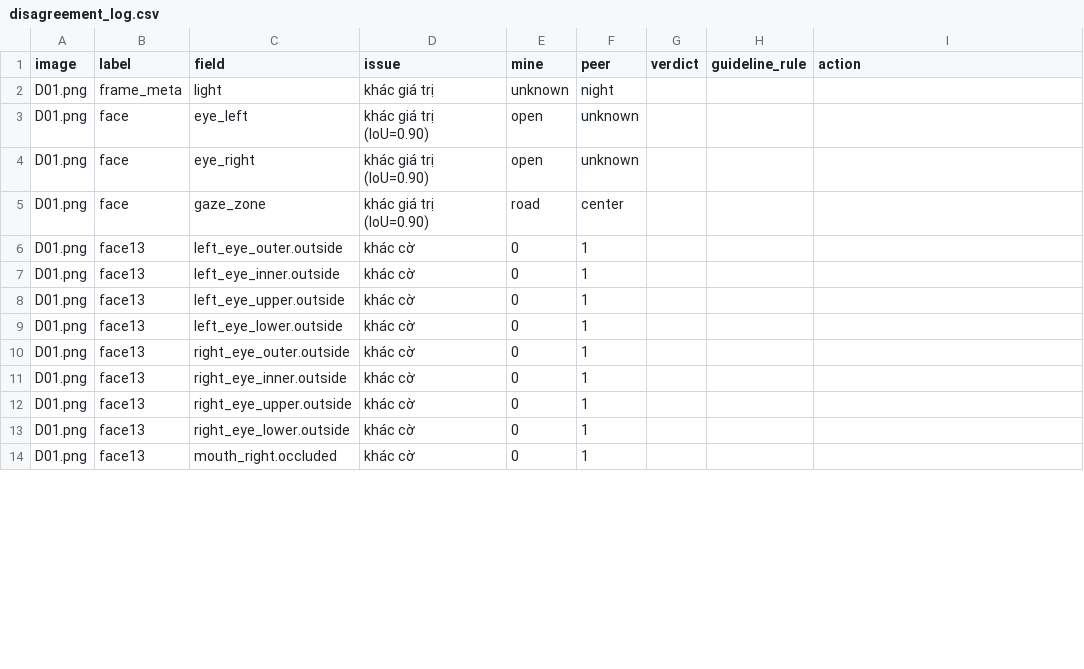
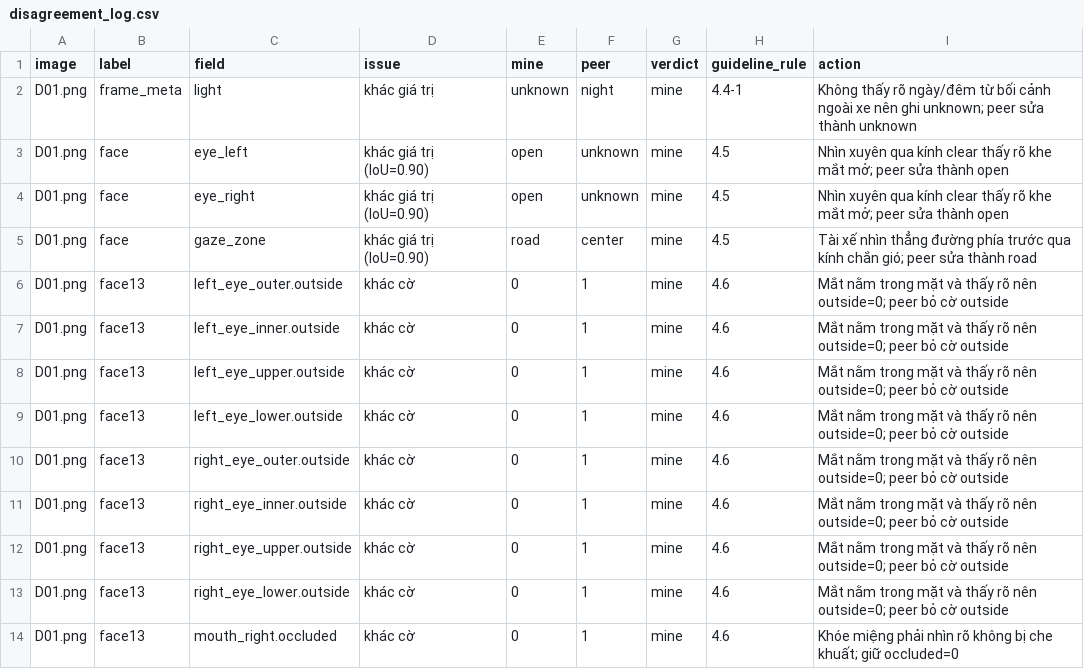
Before and after one commit to walnut1712/K5-L2-Day12-NguyenThiHongHanh-2A202603272-DMS-OMS-student, a CSV file: disagreement_log.csv, drawn as a sheet; only a part is shown; the diff covers the shown part only.

```diff
--- a/disagreement_log.csv
+++ b/disagreement_log.csv
@@ -1,14 +1,14 @@
 image,label,field,issue,mine,peer,verdict,guideline_rule,action
-D01.png,frame_meta,light,khác giá trị,unknown,night,,,
-D01.png,face,eye_left,khác giá trị (IoU=0.90),open,unknown,,,
-D01.png,face,eye_right,khác giá trị (IoU=0.90),open,unknown,,,
-D01.png,face,gaze_zone,khác giá trị (IoU=0.90),road,center,,,
-D01.png,face13,left_eye_outer.outside,khác cờ,0,1,,,
-D01.png,face13,left_eye_inner.outside,khác cờ,0,1,,,
-D01.png,face13,left_eye_upper.outside,khác cờ,0,1,,,
-D01.png,face13,left_eye_lower.outside,khác cờ,0,1,,,
-D01.png,face13,right_eye_outer.outside,khác cờ,0,1,,,
-D01.png,face13,right_eye_inner.outside,khác cờ,0,1,,,
-D01.png,face13,right_eye_upper.outside,khác cờ,0,1,,,
-D01.png,face13,right_eye_lower.outside,khác cờ,0,1,,,
-D01.png,face13,mouth_right.occluded,khác cờ,0,1,,,
+D01.png,frame_meta,light,khác giá trị,unknown,night,mine,4.4-1,Không thấy rõ ngày/đêm từ bối cảnh ngoài xe nên ghi unknown; peer sửa thành unknown
+D01.png,face,eye_left,khác giá trị (IoU=0.90),open,unknown,mine,4.5,Nhìn xuyên qua kính clear thấy rõ khe mắt mở; peer sửa thành open
+D01.png,face,eye_right,khác giá trị (IoU=0.90),open,unknown,mine,4.5,Nhìn xuyên qua kính clear thấy rõ khe mắt mở; peer sửa thành open
+D01.png,face,gaze_zone,khác giá trị (IoU=0.90),road,center,mine,4.5,Tài xế nhìn thẳng đường phía trước qua kính chắn gió; peer sửa thành road
+D01.png,face13,left_eye_outer.outside,khác cờ,0,1,mine,4.6,Mắt nằm trong mặt và thấy rõ nên outside=0; peer bỏ cờ outside
+D01.png,face13,left_eye_inner.outside,khác cờ,0,1,mine,4.6,Mắt nằm trong mặt và thấy rõ nên outside=0; peer bỏ cờ outside
+D01.png,face13,left_eye_upper.outside,khác cờ,0,1,mine,4.6,Mắt nằm trong mặt và thấy rõ nên outside=0; peer bỏ cờ outside
+D01.png,face13,left_eye_lower.outside,khác cờ,0,1,mine,4.6,Mắt nằm trong mặt và thấy rõ nên outside=0; peer bỏ cờ outside
+D01.png,face13,right_eye_outer.outside,khác cờ,0,1,mine,4.6,Mắt nằm trong mặt và thấy rõ nên outside=0; peer bỏ cờ outside
+D01.png,face13,right_eye_inner.outside,khác cờ,0,1,mine,4.6,Mắt nằm trong mặt và thấy rõ nên outside=0; peer bỏ cờ outside
+D01.png,face13,right_eye_upper.outside,khác cờ,0,1,mine,4.6,Mắt nằm trong mặt và thấy rõ nên outside=0; peer bỏ cờ outside
+D01.png,face13,right_eye_lower.outside,khác cờ,0,1,mine,4.6,Mắt nằm trong mặt và thấy rõ nên outside=0; peer bỏ cờ outside
+D01.png,face13,mouth_right.occluded,khác cờ,0,1,mine,4.6,Khóe miệng phải nhìn rõ không bị che khuất; giữ occluded=0
```
Also changed, not shown: 51 edited cells elsewhere in this file, 18 other files.
